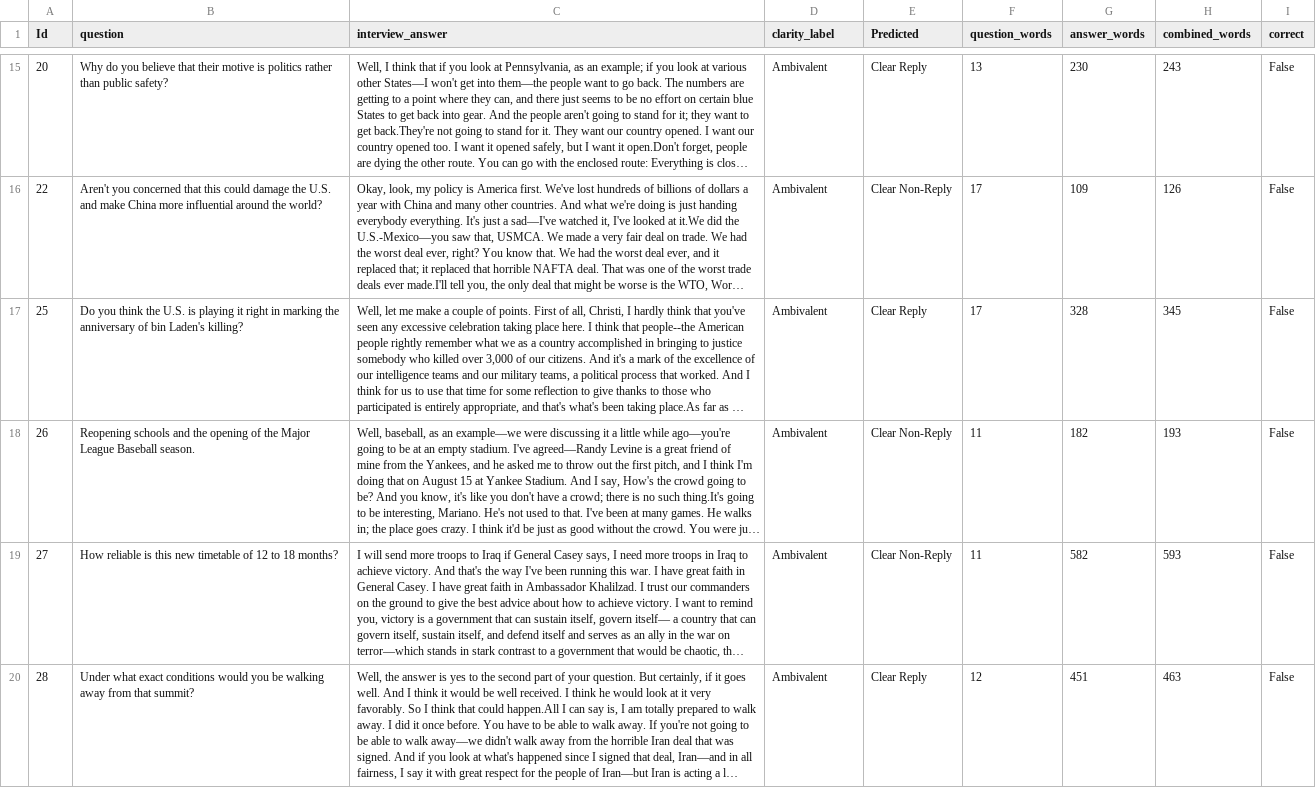
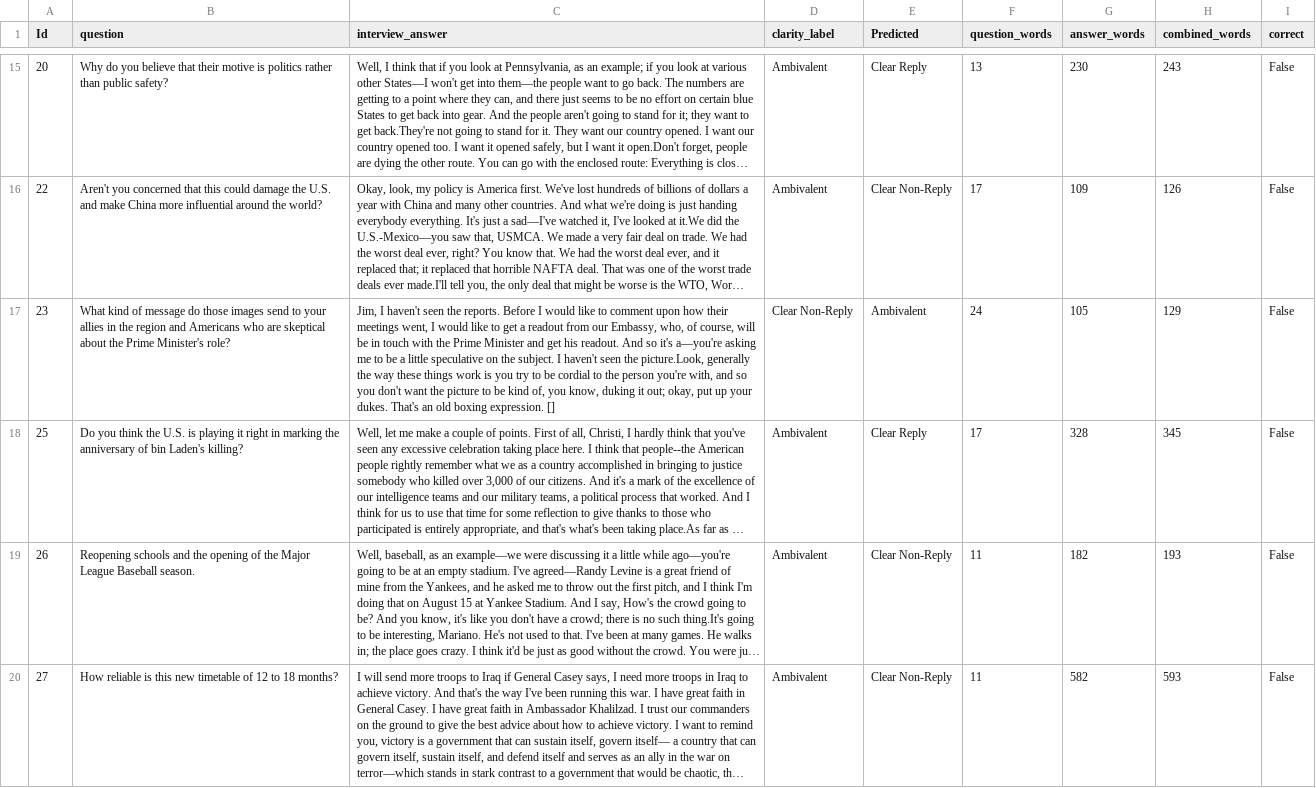
Before and after one commit to Nikos-Skiadas/Learning-Python, a CSV file: runs_hw3_full/runs/qwen-2b_few-shot.errors.csv, drawn as a sheet; only a part is shown, gaps mark what is left out; the shorter side is filled out with more unchanged rows; long unchanged cells end in …; the diff covers the shown part only; the diff names each change by its address in the sheet, - before the commit and + after, or states it on an @@ line.

```diff
--- a/runs_hw3_full/runs/qwen-2b_few-shot.errors.csv
+++ b/runs_hw3_full/runs/qwen-2b_few-shot.errors.csv
+row 17: 23 | What kind of message do those images send to your allies in the region and Americans who are skeptical about the Prime Minister's role? | Jim, I haven't seen the reports. Before I would like to comment upon how their meetings went, I would like to get a readout from our Embassy, who, of course, will be in touch with the Prime Minister and get his readout. And so it's a—you're asking me to be a little speculative on the subject. I haven't seen the picture.Look, generally the way these things work is you try to be cordial to the person you're with, and so you don't want the picture to be kind of, you know, duking it out; okay, put up your dukes. That's an old boxing expression. [] | Clear Non-Reply | Ambivalent | 24 | 105 | 129 | False
```
Also changed, not shown: 1 removed row and 1 edited cell elsewhere in this file, runs_hw3_full/runs/qwen-2b_few-shot.classification_report.csv, runs_hw3_full/runs/qwen-2b_few-shot.length_subgroups.csv, 3 other files.
